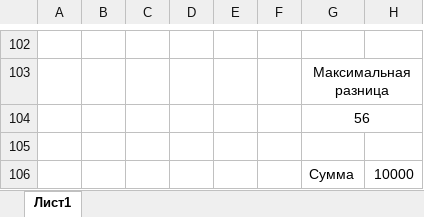
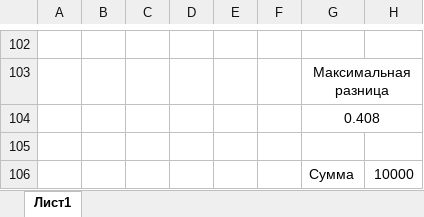
Before and after one commit to JugglypuffM/HashMap-Distribution, an Excel workbook: Distribution.xlsx, sheet Лист1, drawn as a sheet; only a part is shown, gaps mark what is left out; values as stored, in another font and other column widths than the file's, no borders; charts and pictures not drawn; the diff covers the shown part only; the diff names each change by its address in the sheet, - before the commit and + after, or states it on an @@ line.

```diff
--- a/Distribution.xlsx (sheet Лист1)
+++ b/Distribution.xlsx (sheet Лист1)
-G104: 56
+G104: 0.408
```
Also changed, not shown: other rows of this sheet, charts or pictures, 6 other files.
